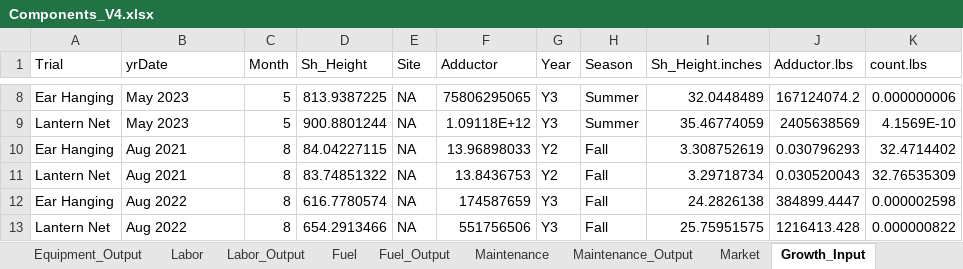
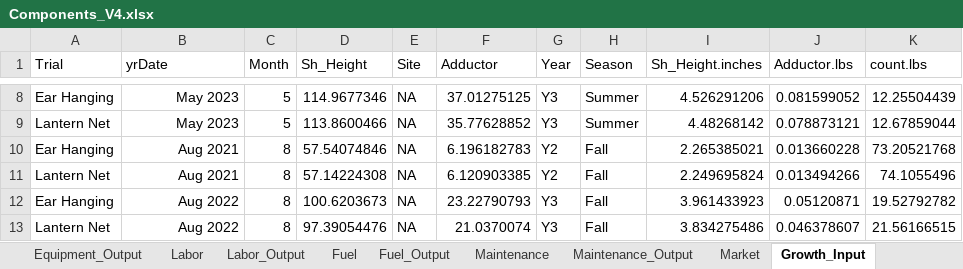
Before and after one commit to phish92129/Scallop-Bioeconomic-Analysis, an Excel workbook: Components_V4.xlsx, sheet Growth_Input, drawn as a sheet; only a part is shown, gaps mark what is left out; values as stored, in another font and other column widths than the file's, no borders; charts and pictures not drawn; the diff covers the shown part only; the diff names each change by its address in the sheet, - before the commit and + after, or states it on an @@ line.

Commit message:
growth parameters were wonky

```diff
--- a/Components_V4.xlsx (sheet Growth_Input)
+++ b/Components_V4.xlsx (sheet Growth_Input)
-B8:B13 alignment: left
+B8:B13 alignment: right
-D8 (Sh_Height): 813.9387225
+D8 (Sh_Height): 114.9677346
-F8 (Adductor): 75806295065
+F8 (Adductor): 37.01275125
-I8 (Sh_Height.inches): 32.0448489
+I8 (Sh_Height.inches): 4.526291206
-J8 (Adductor.lbs): 167124074.2
+J8 (Adductor.lbs): 0.081599052
-K8 (count.lbs): 0.000000006
+K8 (count.lbs): 12.25504439
-D9 (Sh_Height): 900.8801244
+D9 (Sh_Height): 113.8600466
-F9 (Adductor): 1.09118E+12
+F9 (Adductor): 35.77628852
-I9 (Sh_Height.inches): 35.46774059
+I9 (Sh_Height.inches): 4.48268142
-J9 (Adductor.lbs): 2405638569
+J9 (Adductor.lbs): 0.078873121
-K9 (count.lbs): 4.1569E-10
+K9 (count.lbs): 12.67859044
-D10 (Sh_Height): 84.04227115
+D10 (Sh_Height): 57.54074846
-F10 (Adductor): 13.96898033
+F10 (Adductor): 6.196182783
-I10 (Sh_Height.inches): 3.308752619
+I10 (Sh_Height.inches): 2.265385021
-J10 (Adductor.lbs): 0.030796293
+J10 (Adductor.lbs): 0.013660228
-K10 (count.lbs): 32.4714402
+K10 (count.lbs): 73.20521768
-D11 (Sh_Height): 83.74851322
+D11 (Sh_Height): 57.14224308
-F11 (Adductor): 13.8436753
+F11 (Adductor): 6.120903385
-I11 (Sh_Height.inches): 3.29718734
+I11 (Sh_Height.inches): 2.249695824
-J11 (Adductor.lbs): 0.030520043
+J11 (Adductor.lbs): 0.013494266
-K11 (count.lbs): 32.76535309
+K11 (count.lbs): 74.1055496
-D12 (Sh_Height): 616.7780574
+D12 (Sh_Height): 100.6203673
-F12 (Adductor): 174587659
+F12 (Adductor): 23.22790793
-I12 (Sh_Height.inches): 24.2826138
+I12 (Sh_Height.inches): 3.961433923
-J12 (Adductor.lbs): 384899.4447
+J12 (Adductor.lbs): 0.05120871
-K12 (count.lbs): 0.000002598
+K12 (count.lbs): 19.52792782
-D13 (Sh_Height): 654.2913466
+D13 (Sh_Height): 97.39054476
-F13 (Adductor): 551756506
+F13 (Adductor): 21.0370074
-I13 (Sh_Height.inches): 25.75951575
+I13 (Sh_Height.inches): 3.834275486
-J13 (Adductor.lbs): 1216413.428
+J13 (Adductor.lbs): 0.046378607
-K13 (count.lbs): 0.000000822
+K13 (count.lbs): 21.56166515
```
Also changed, not shown: 60 edited cells and cell formats elsewhere in this sheet, charts or pictures, 1 other file.
